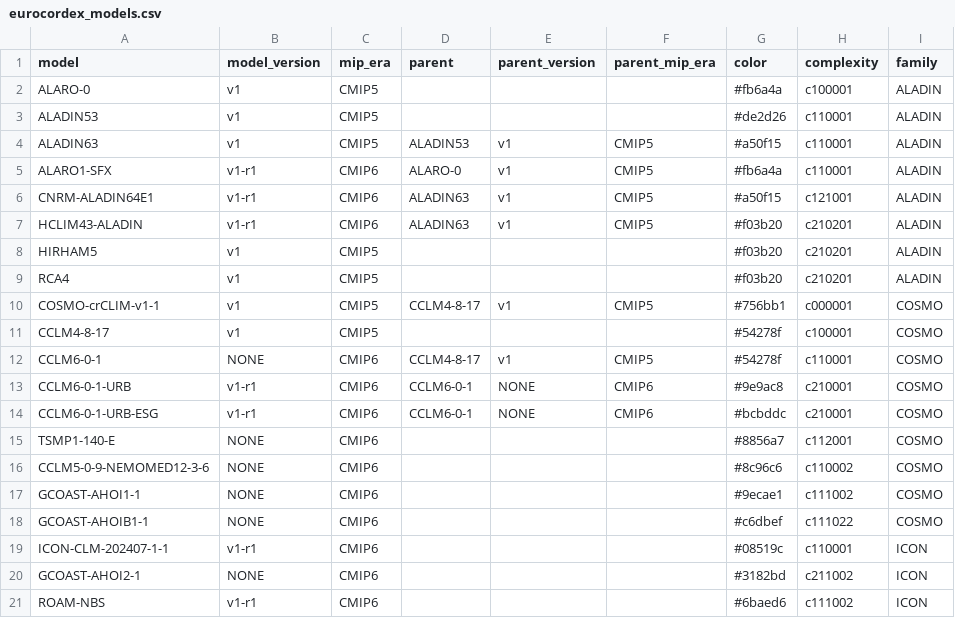
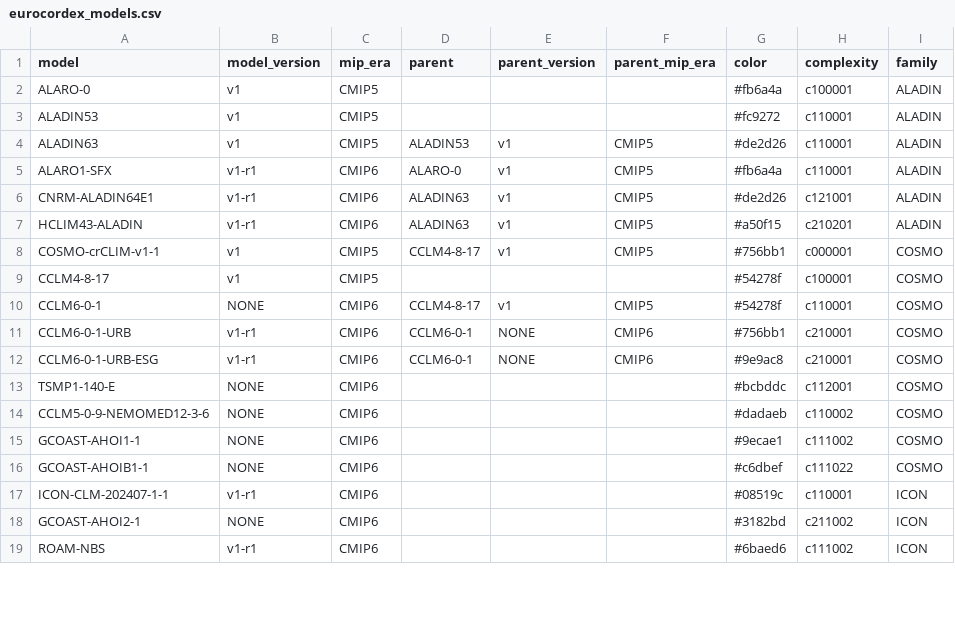
Before and after one commit to larsbuntemeyer/joint-evaluation, a CSV file: eval-book/eurocordex_models.csv, drawn as a sheet; only a part is shown; the diff covers the shown part only.

Commit message:
Update eurocordex_models.csv with new colors

```diff
--- a/eval-book/eurocordex_models.csv
+++ b/eval-book/eurocordex_models.csv
@@ -2,9 +2,7 @@ model,model_version,mip_era,parent,parent_version,parent_mip_era,color,complexit
 ALARO-0,v1,CMIP5,,,,#fb6a4a,c100001,ALADIN
-ALADIN53,v1,CMIP5,,,,#de2d26,c110001,ALADIN
-ALADIN63,v1,CMIP5,ALADIN53,v1,CMIP5,#a50f15,c110001,ALADIN
+ALADIN53,v1,CMIP5,,,,#fc9272,c110001,ALADIN
+ALADIN63,v1,CMIP5,ALADIN53,v1,CMIP5,#de2d26,c110001,ALADIN
 ALARO1-SFX,v1-r1,CMIP6,ALARO-0,v1,CMIP5,#fb6a4a,c110001,ALADIN
-CNRM-ALADIN64E1,v1-r1,CMIP6,ALADIN63,v1,CMIP5,#a50f15,c121001,ALADIN
-HCLIM43-ALADIN,v1-r1,CMIP6,ALADIN63,v1,CMIP5,#f03b20,c210201,ALADIN
-HIRHAM5,v1,CMIP5,,,,#f03b20,c210201,ALADIN
-RCA4,v1,CMIP5,,,,#f03b20,c210201,ALADIN
+CNRM-ALADIN64E1,v1-r1,CMIP6,ALADIN63,v1,CMIP5,#de2d26,c121001,ALADIN
+HCLIM43-ALADIN,v1-r1,CMIP6,ALADIN63,v1,CMIP5,#a50f15,c210201,ALADIN
 COSMO-crCLIM-v1-1,v1,CMIP5,CCLM4-8-17,v1,CMIP5,#756bb1,c000001,COSMO
@@ -12,6 +10,6 @@ CCLM4-8-17,v1,CMIP5,,,,#54278f,c100001,COSMO
 CCLM6-0-1,NONE,CMIP6,CCLM4-8-17,v1,CMIP5,#54278f,c110001,COSMO
-CCLM6-0-1-URB,v1-r1,CMIP6,CCLM6-0-1,NONE,CMIP6,#9e9ac8,c210001,COSMO
-CCLM6-0-1-URB-ESG,v1-r1,CMIP6,CCLM6-0-1,NONE,CMIP6,#bcbddc,c210001,COSMO
-TSMP1-140-E,NONE,CMIP6,,,,#8856a7,c112001,COSMO
-CCLM5-0-9-NEMOMED12-3-6,NONE,CMIP6,,,,#8c96c6,c110002,COSMO
+CCLM6-0-1-URB,v1-r1,CMIP6,CCLM6-0-1,NONE,CMIP6,#756bb1,c210001,COSMO
+CCLM6-0-1-URB-ESG,v1-r1,CMIP6,CCLM6-0-1,NONE,CMIP6,#9e9ac8,c210001,COSMO
+TSMP1-140-E,NONE,CMIP6,,,,#bcbddc,c112001,COSMO
+CCLM5-0-9-NEMOMED12-3-6,NONE,CMIP6,,,,#dadaeb,c110002,COSMO
 GCOAST-AHOI1-1,NONE,CMIP6,,,,#9ecae1,c111002,COSMO
```
Also changed, not shown: 2 added rows, 1 removed row and 17 edited cells elsewhere in this file.
